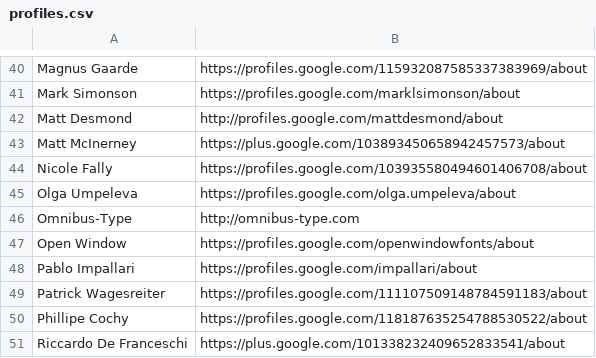
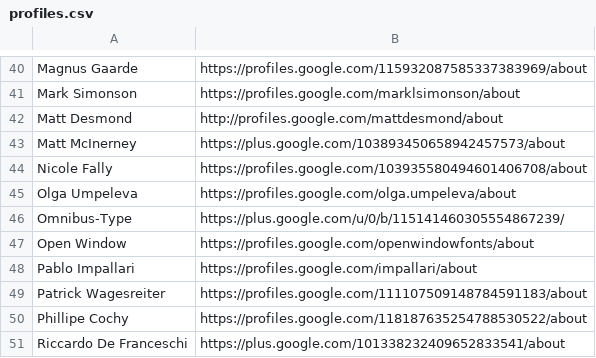
Before and after one commit to StudioCreate/googlefontdirectory-hg, a CSV file: designers/profiles.csv, drawn as a sheet; only a part is shown, gaps mark what is left out.

Commit message:
Adding Omnibus Type Google+ Page

```diff
--- a/designers/profiles.csv
+++ b/designers/profiles.csv
@@ -45,3 +45,3 @@ Nicole Fally,https://profiles.google.com/103935580494601406708/about
 Olga Umpeleva,https://profiles.google.com/olga.umpeleva/about
-Omnibus-Type,http://omnibus-type.com
+Omnibus-Type,https://plus.google.com/u/0/b/115141460305554867239/
 Open Window,https://profiles.google.com/openwindowfonts/about
```
